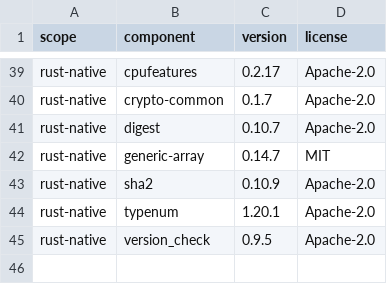
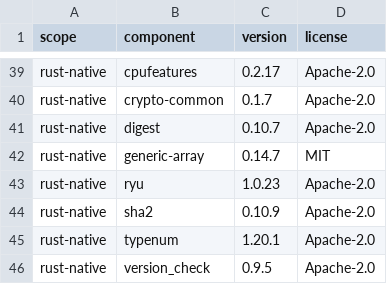
Before and after one commit to CertifiedBadIdeas/Compukters, a TSV file: licenses/distribution-components.tsv, drawn as a sheet; only a part is shown, gaps mark what is left out.

```diff
--- a/licenses/distribution-components.tsv
+++ b/licenses/distribution-components.tsv
@@ -42,2 +42,3 @@ rust-native	digest	0.10.7	Apache-2.0
 rust-native	generic-array	0.14.7	MIT
+rust-native	ryu	1.0.23	Apache-2.0
 rust-native	sha2	0.10.9	Apache-2.0
```
Also changed, not shown: 17 other files.
